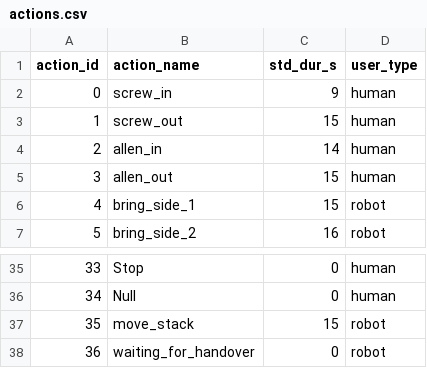
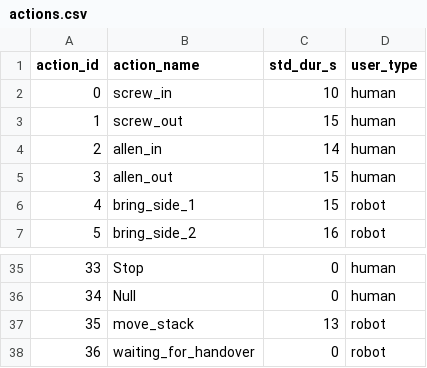
Before and after one commit to inte-R-action/visuoTactileHRC, a CSV file: multimodal_tactile_user_pkg/scripts/postgresql/actions.csv, drawn as a sheet; only a part is shown, gaps mark what is left out.

```diff
--- a/multimodal_tactile_user_pkg/scripts/postgresql/actions.csv
+++ b/multimodal_tactile_user_pkg/scripts/postgresql/actions.csv
@@ -1,3 +1,3 @@
 action_id,action_name,std_dur_s,user_type
-0,screw_in,9,human
+0,screw_in,10,human
 1,screw_out,15,human
@@ -36,3 +36,3 @@ action_id,action_name,std_dur_s,user_type
 34,Null,0,human
-35,move_stack,15,robot
+35,move_stack,13,robot
 36,waiting_for_handover,0,robot
```
Also changed, not shown: multimodal_tactile_user_pkg/scripts/postgresql/dump/actions.csv, multimodal_tactile_user_pkg/scripts/postgresql/dump/assemble_box.csv, 13 other files.
